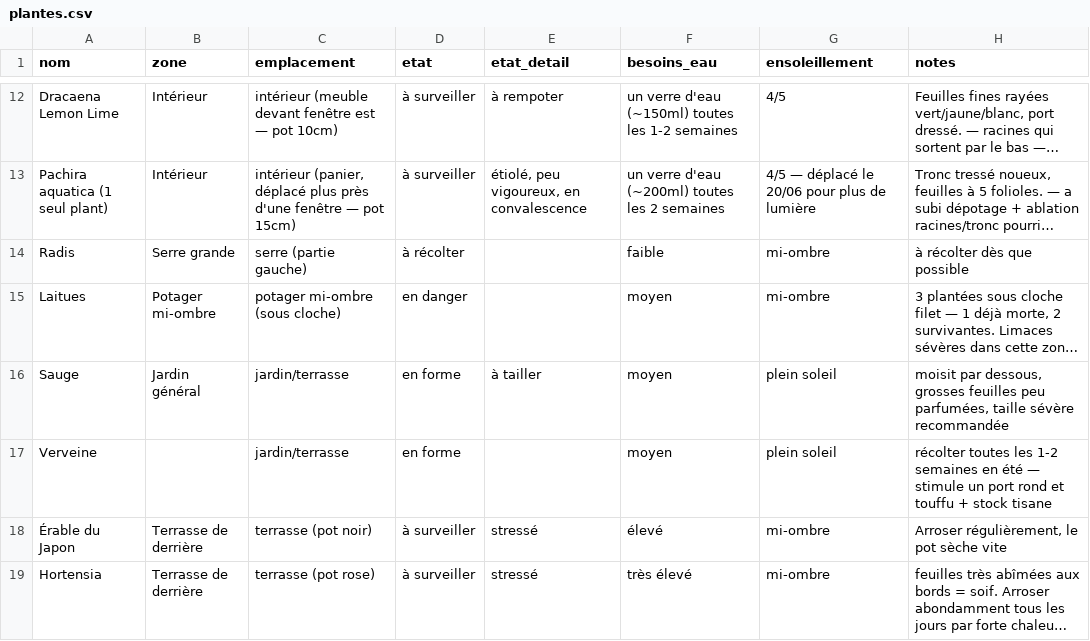
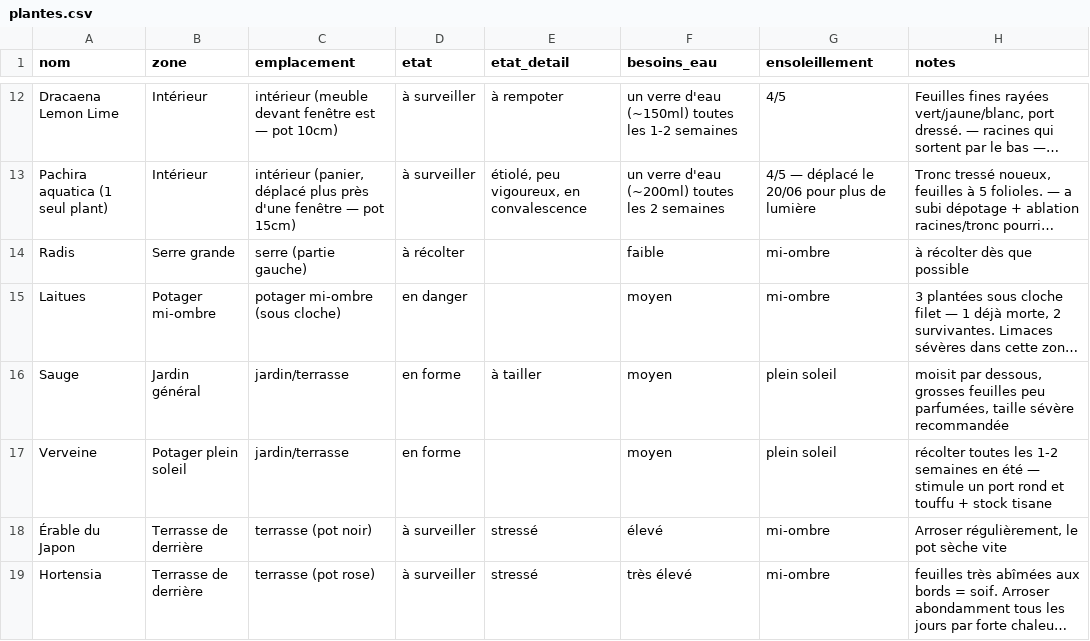
Before and after one commit to leblanctiphaine-px/Jardin, a CSV file: plantes.csv, drawn as a sheet; only a part is shown, gaps mark what is left out; long unchanged cells end in …; the diff names each change by its address in the sheet, - before the commit and + after, or states it on an @@ line.

Commit message:
Plantes : modifier Verveine

```diff
--- a/plantes.csv
+++ b/plantes.csv
-B17 (zone): (empty)
+B17 (zone): Potager plein soleil
```
